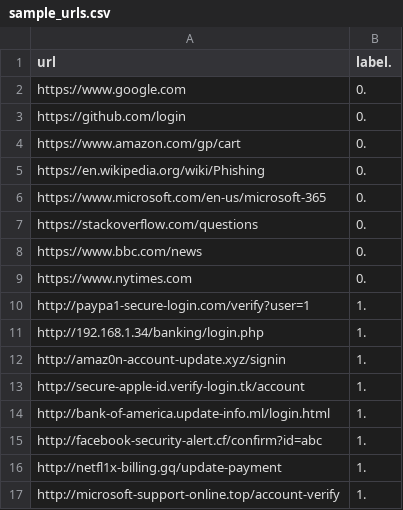
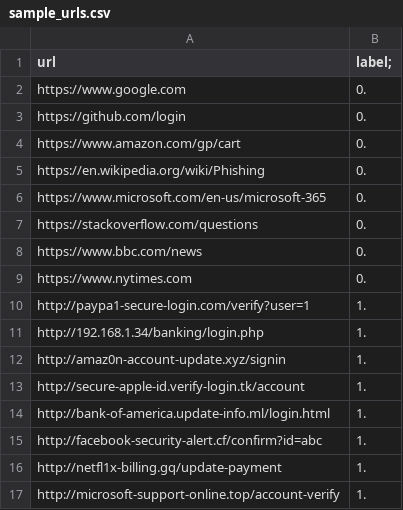
Before and after one commit to SanjanaNR26/Phishing-Detection-Using-AI, a CSV file: sample_urls.csv, drawn as a sheet.

Commit message:
Update sample_urls.csv

```diff
--- a/sample_urls.csv
+++ b/sample_urls.csv
@@ -1,2 +1,2 @@
-url,label.
+url,label;
 https://www.google.com,0.
```
